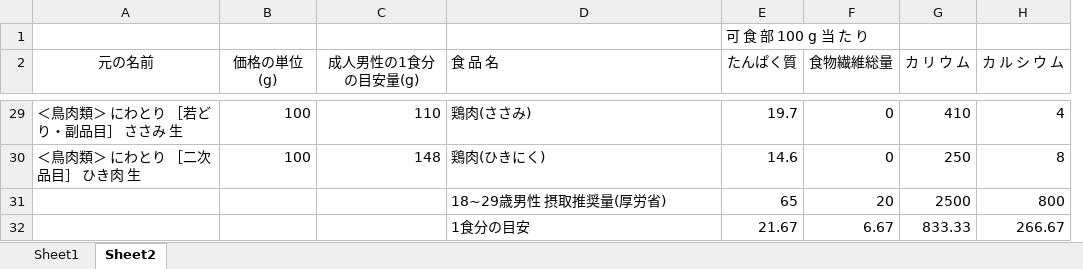
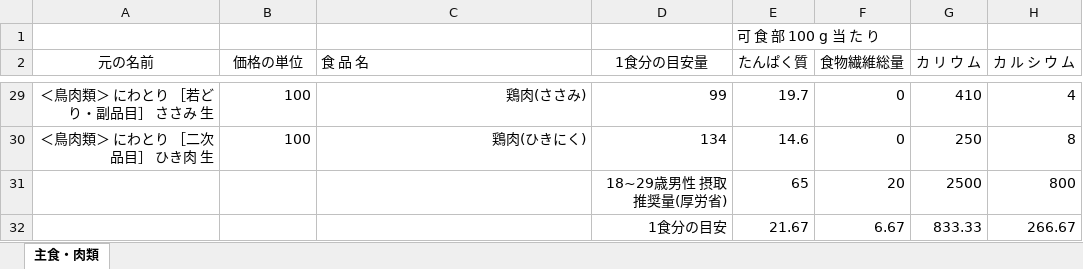
Before and after one commit to obata2/graduateWork, an Excel workbook: backend/食品標準成分表示_主食・肉類.xlsx, sheet 主食・肉類, drawn as a sheet; only a part is shown, gaps mark what is left out; values as stored, in another font and other column widths than the file's, no borders; removed rows and columns are numbered as before the commit, all else as after; the diff covers the shown part only; the diff names each change by its address in the sheet, - before the commit and + after, or states it on an @@ line.

```diff
--- a/backend/食品標準成分表示_主食・肉類.xlsx (sheet 主食・肉類)
+++ b/backend/食品標準成分表示_主食・肉類.xlsx (sheet 主食・肉類)
-sheet tab: Sheet2
+sheet tab: 主食・肉類
-sheet tab: Sheet1
-column C (成人男性の1食分の目安量(g)), rows 29-30: 110 | 148
+column D (1食分の目安量), rows 29-32: 99 | 134 | 18~29歳男性 摂取推奨量(厚労省) | 1食分の目安
-B2: 価格の単位(g)
+B2: 価格の単位
-A29:A30 alignment: left
+A29:A30 alignment: right
-C29:C30 alignment: left
+C29:C30 alignment: right
-C31 (食 品 名): 18~29歳男性 摂取推奨量(厚労省)
+C31 (食 品 名): (empty)
-C32 (食 品 名): 1食分の目安
+C32 (食 品 名): (empty)
```
Also changed, not shown: 1 edited cell and cell formats elsewhere in this sheet, backend/食品標準成分表示_野菜類.xlsx, 5 other files.
